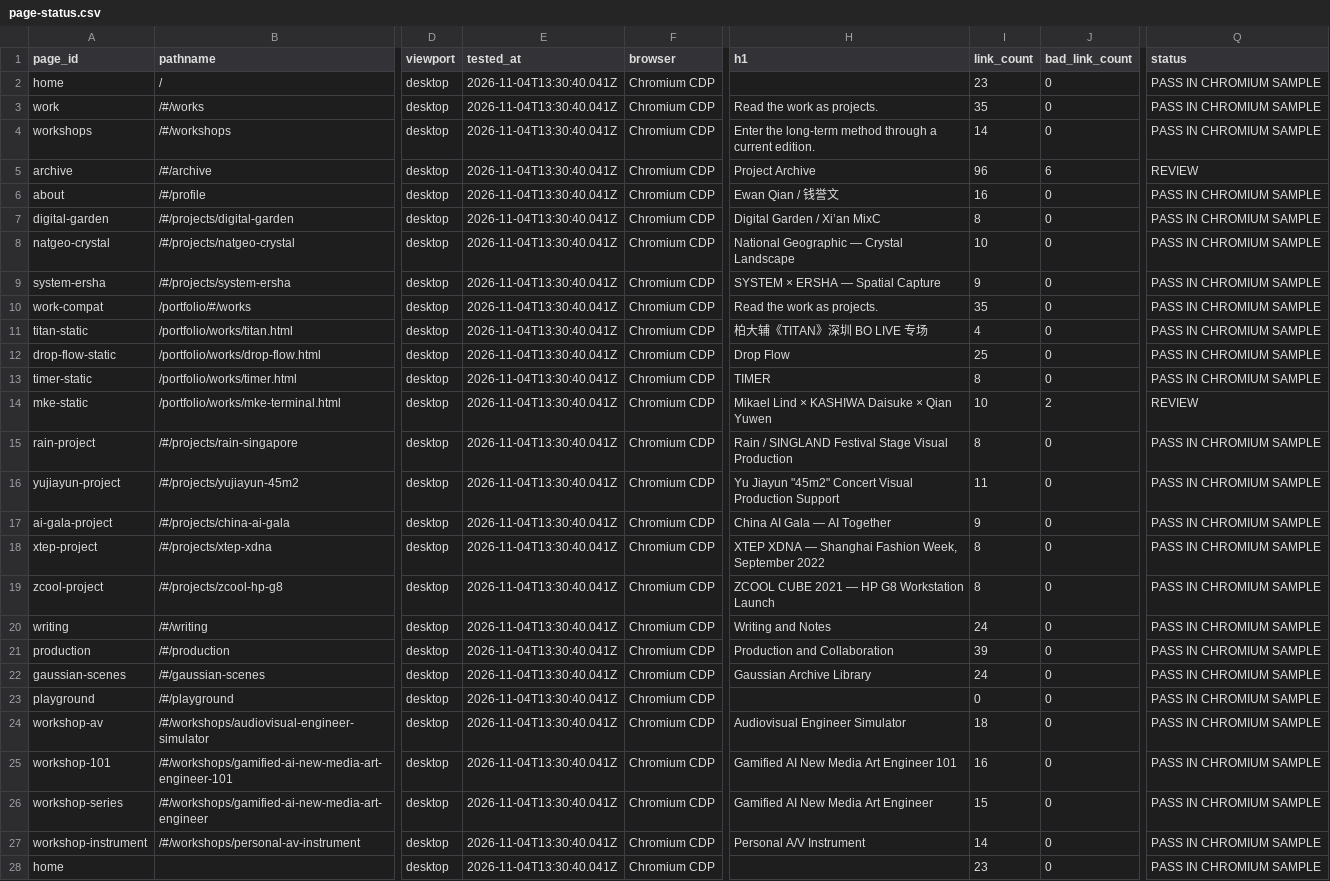
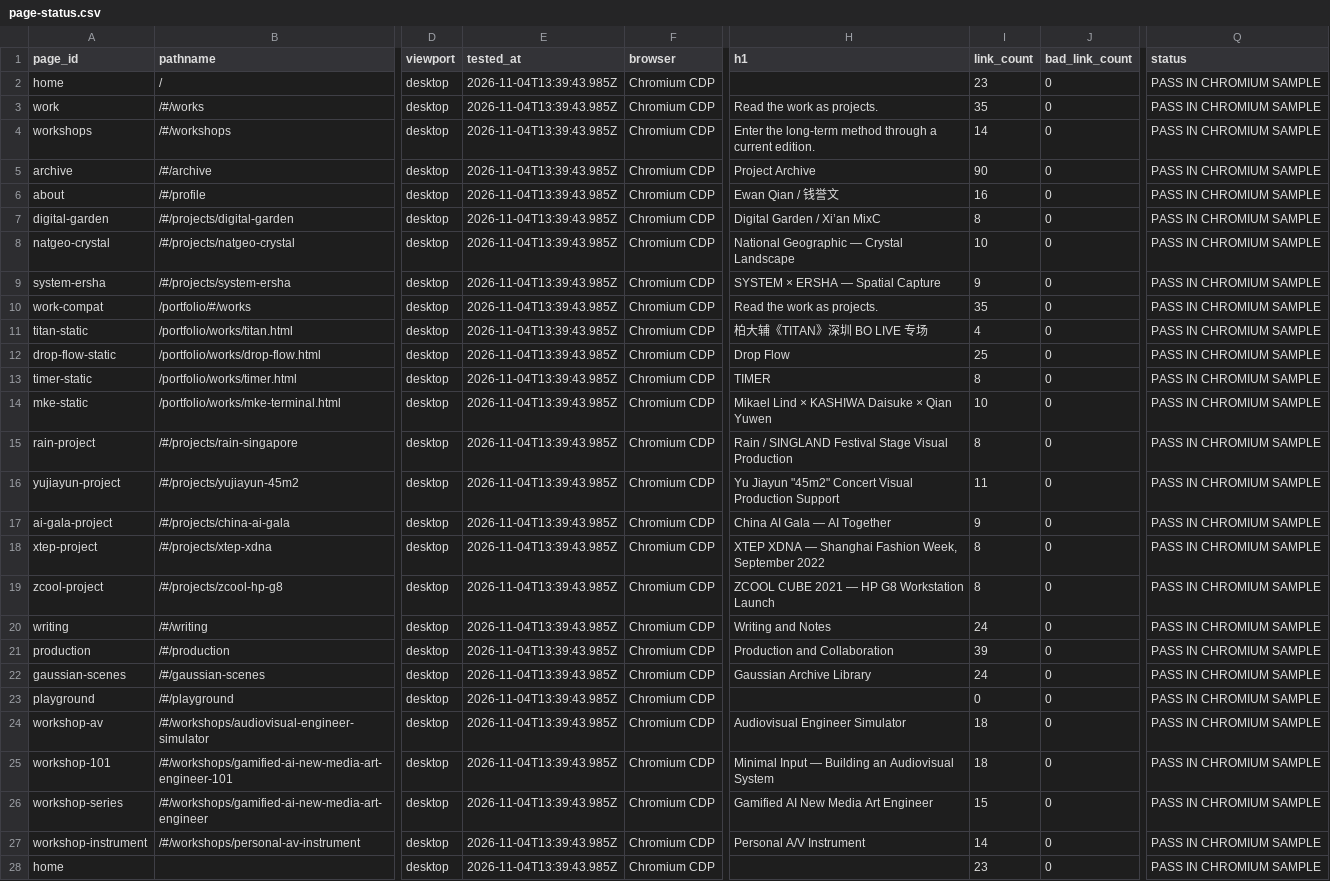
Before and after one commit to ewanqian/portfolio, a CSV file: docs/portfolio-maintenance-os/site-state/page-status.csv, drawn as a sheet; only a part is shown, gaps mark what is left out; the diff covers the shown part only; the diff names each change by its address in the sheet, - before the commit and + after, or states it on an @@ line.

```diff
--- a/docs/portfolio-maintenance-os/site-state/page-status.csv
+++ b/docs/portfolio-maintenance-os/site-state/page-status.csv
-E2:E28 (tested_at): 2026-11-04T13:30:40.041Z
+E2:E28 (tested_at): 2026-11-04T13:39:43.985Z
-I5 (link_count): 96
+I5 (link_count): 90
-J5 (bad_link_count): 6
+J5 (bad_link_count): 0
-Q5 (status): REVIEW
+Q5 (status): PASS IN CHROMIUM SAMPLE
-J14 (bad_link_count): 2
+J14 (bad_link_count): 0
-Q14 (status): REVIEW
+Q14 (status): PASS IN CHROMIUM SAMPLE
-H25 (h1): Gamified AI New Media Art Engineer 101
+H25 (h1): Minimal Input — Building an Audiovisual System
-I25 (link_count): 16
+I25 (link_count): 18
```
Also changed, not shown: 36 edited cells elsewhere in this file, docs/portfolio-maintenance-os/site-state/clickable-links.csv, docs/portfolio-maintenance-os/site-state/findings.csv, 5 other files.
